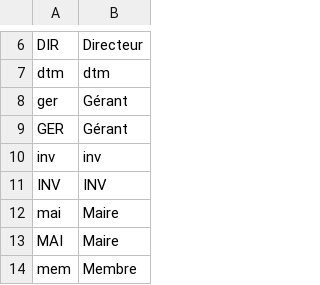
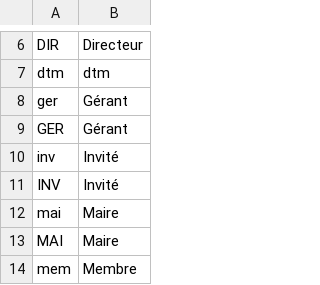
Before and after one commit to 24eme/openodg, a CSV file: project/data/configuration/rhone/fonctions.csv, drawn as a sheet; only a part is shown, gaps mark what is left out.

```diff
--- a/project/data/configuration/rhone/fonctions.csv
+++ b/project/data/configuration/rhone/fonctions.csv
@@ -9,4 +9,4 @@
 "GER";"Gérant"
-"inv";"inv"
-"INV";"INV"
+"inv";"Invité"
+"INV";"Invité"
 "mai";"Maire"
```
Also changed, not shown: 4 other files.
